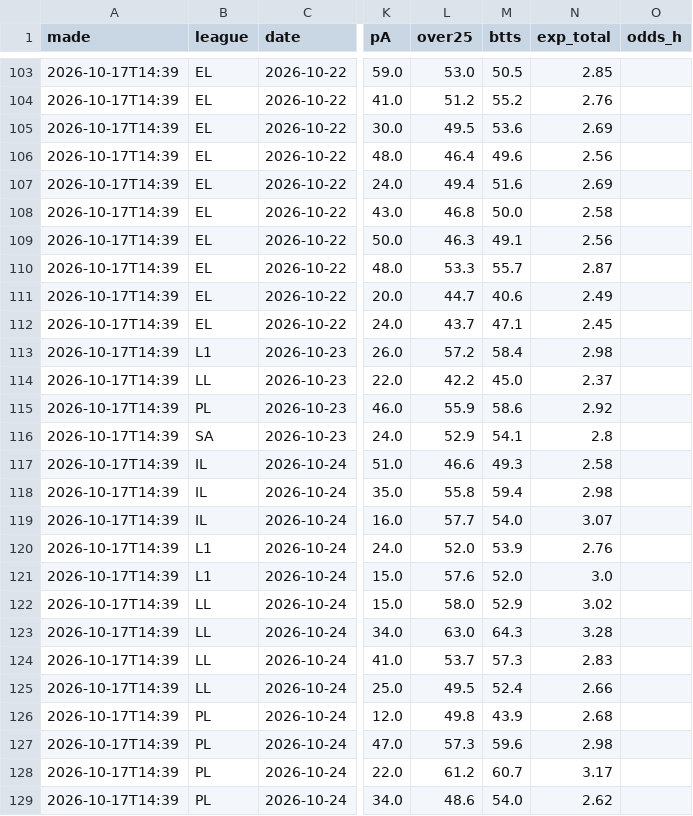
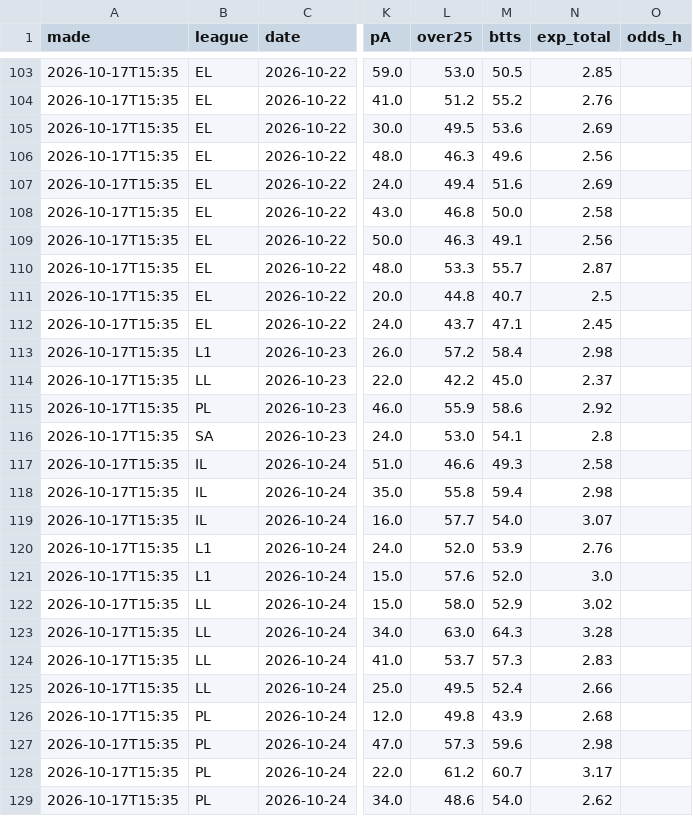
Before and after one commit to itzik200592-byte/score-oracle, a CSV file: data/ledger.csv, drawn as a sheet; only a part is shown, gaps mark what is left out; the diff covers the shown part only; the diff names each change by its address in the sheet, - before the commit and + after, or states it on an @@ line.

```diff
--- a/data/ledger.csv
+++ b/data/ledger.csv
-A103:A129 (made): 2026-10-17T14:39
+A103:A129 (made): 2026-10-17T15:35
-L106 (over25): 46.4
+L106 (over25): 46.3
-L111 (over25): 44.7
+L111 (over25): 44.8
-M111 (btts): 40.6
+M111 (btts): 40.7
-N111 (exp_total): 2.49
+N111 (exp_total): 2.5
-L116 (over25): 52.9
+L116 (over25): 53.0
```
Also changed, not shown: 1 added row, 1 removed row and 113 edited cells elsewhere in this file, 2 other files.
